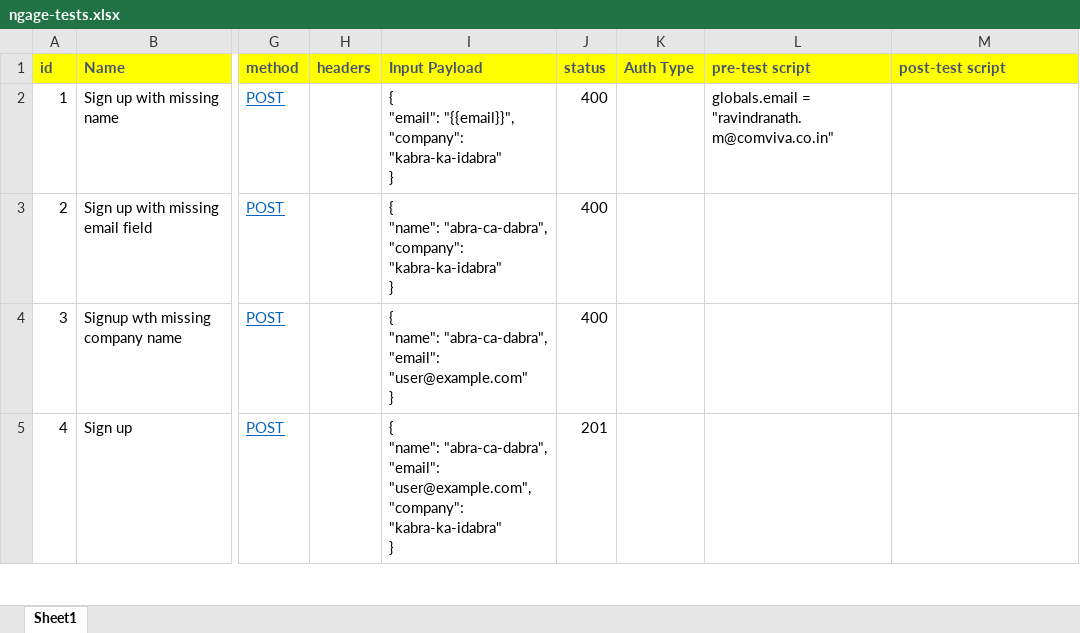
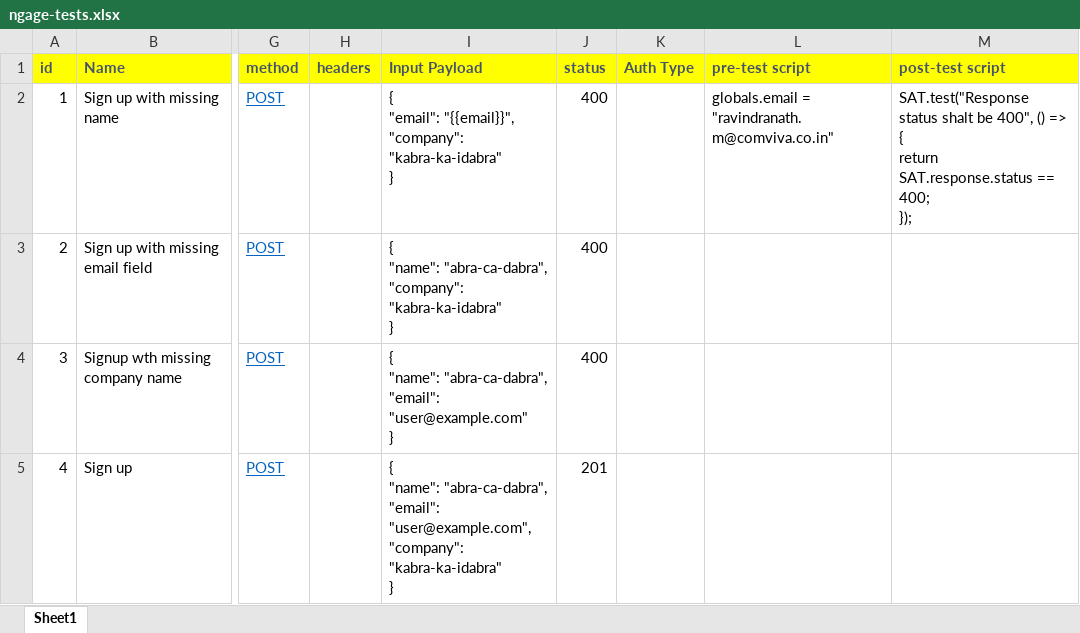
Before and after one commit to rv-nath/satyanaash, an Excel workbook: data/ngage-tests.xlsx, sheet Sheet1, drawn as a sheet; only a part is shown, gaps mark what is left out; values as stored, in another font and other column widths than the file's, no borders; ↵ is a line break in a cell; the diff names each change by its address in the sheet, - before the commit and + after, or states it on an @@ line.

Commit message:
Code refactoring: - Moves the http execution to test_suite_ctx. - Test result is now computed from TestSuiteCtx

```diff
--- a/data/ngage-tests.xlsx (sheet Sheet1)
+++ b/data/ngage-tests.xlsx (sheet Sheet1)
-M2 (post-test script): (empty)
+M2 (post-test script): SAT.test("Response status shalt be 400", () => { ↵ return SAT.response.status == 400; ↵ });
```
Also changed, not shown: 3 other files.
